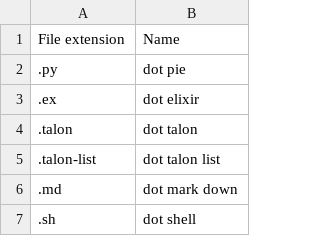
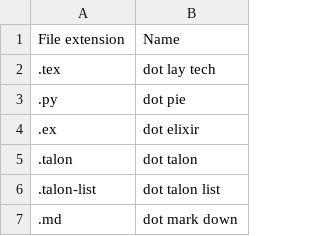
Before and after one commit to katyrr/talon-commands, a CSV file: settings/file_extensions.csv, drawn as a sheet; only a part is shown; the shorter side is filled out with more unchanged rows.

```diff
--- a/settings/file_extensions.csv
+++ b/settings/file_extensions.csv
@@ -1,2 +1,3 @@
 File extension,Name
+.tex,dot lay tech
 .py,dot pie
```
Also changed, not shown: settings/symbols.csv, 9 other files.
